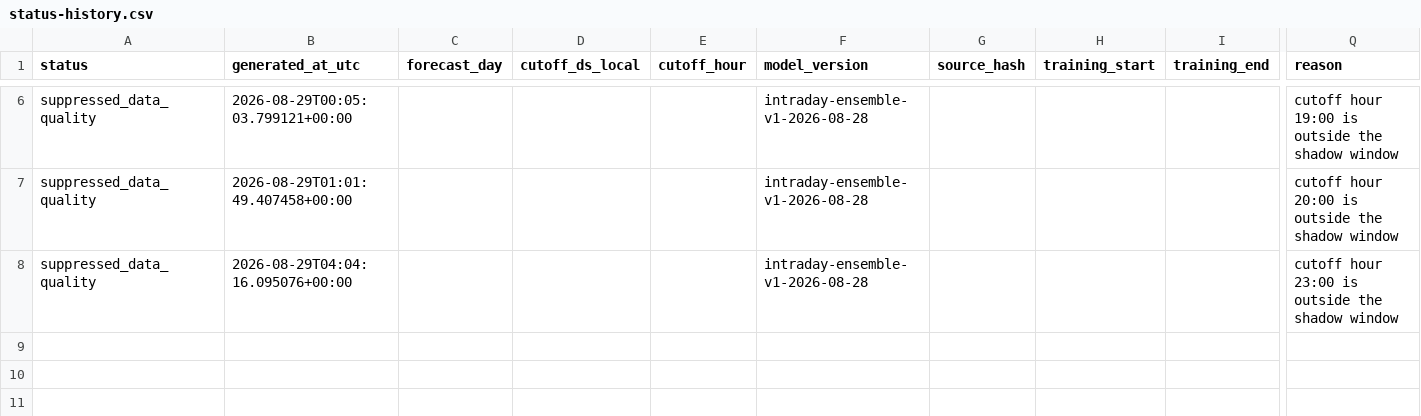
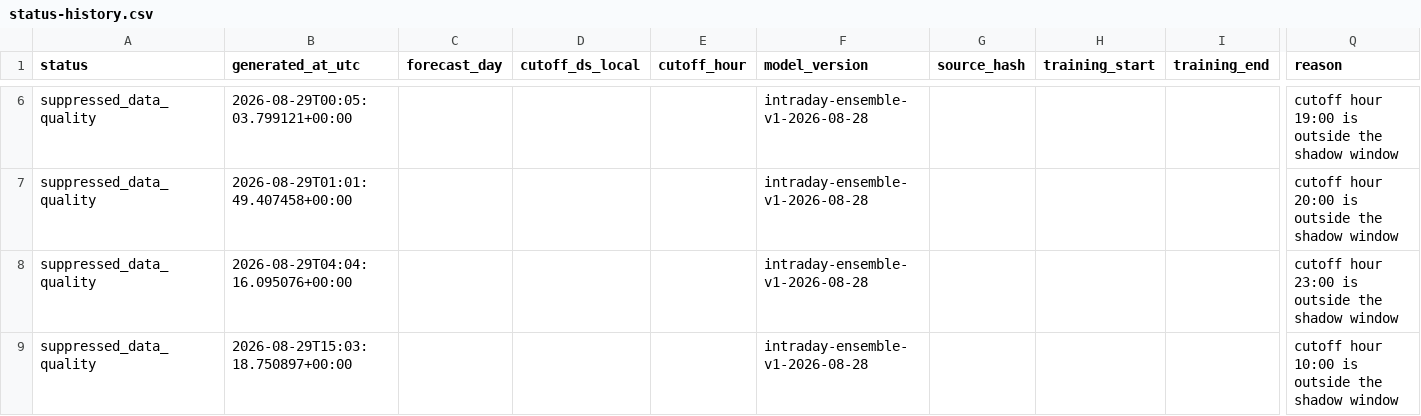
Before and after one commit to drdevinhopkins/ed-flow-2023, a CSV file: validation/intraday-day-completion-shadow/status-history.csv, drawn as a sheet; only a part is shown, gaps mark what is left out; rows hold the shown columns only; the diff names each change by its address in the sheet, - before the commit and + after, or states it on an @@ line.

```diff
--- a/validation/intraday-day-completion-shadow/status-history.csv
+++ b/validation/intraday-day-completion-shadow/status-history.csv
+row 9: suppressed_data_quality | 2026-08-29T15:03:18.750897+00:00 |  |  |  | intraday-ensemble-v1-2026-08-28 |  |  |  | cutoff hour 10:00 is outside the shadow window
```
Also changed, not shown: 2 other files.
